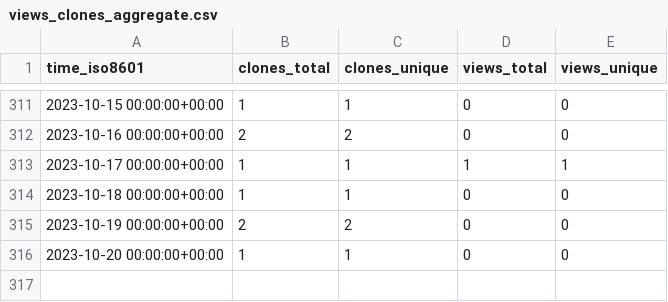
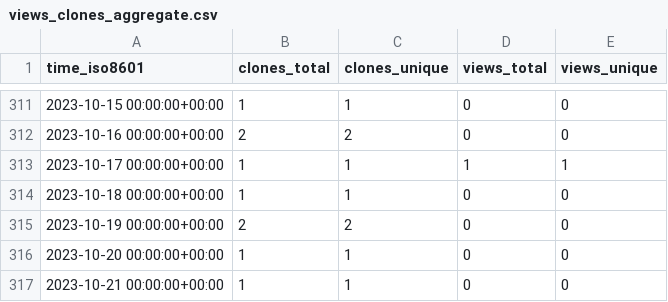
Before and after one commit to sysbio-curie/PhysiBoSSv1, a CSV file: sysbio-curie/PhysiBoSS/ghrs-data/views_clones_aggregate.csv, drawn as a sheet; only a part is shown, gaps mark what is left out; the diff names each change by its address in the sheet, - before the commit and + after, or states it on an @@ line.

```diff
--- a/sysbio-curie/PhysiBoSS/ghrs-data/views_clones_aggregate.csv
+++ b/sysbio-curie/PhysiBoSS/ghrs-data/views_clones_aggregate.csv
+row 317: 2023-10-21 00:00:00+00:00 | 1 | 1 | 0 | 0
```
Also changed, not shown: 1 other file.
